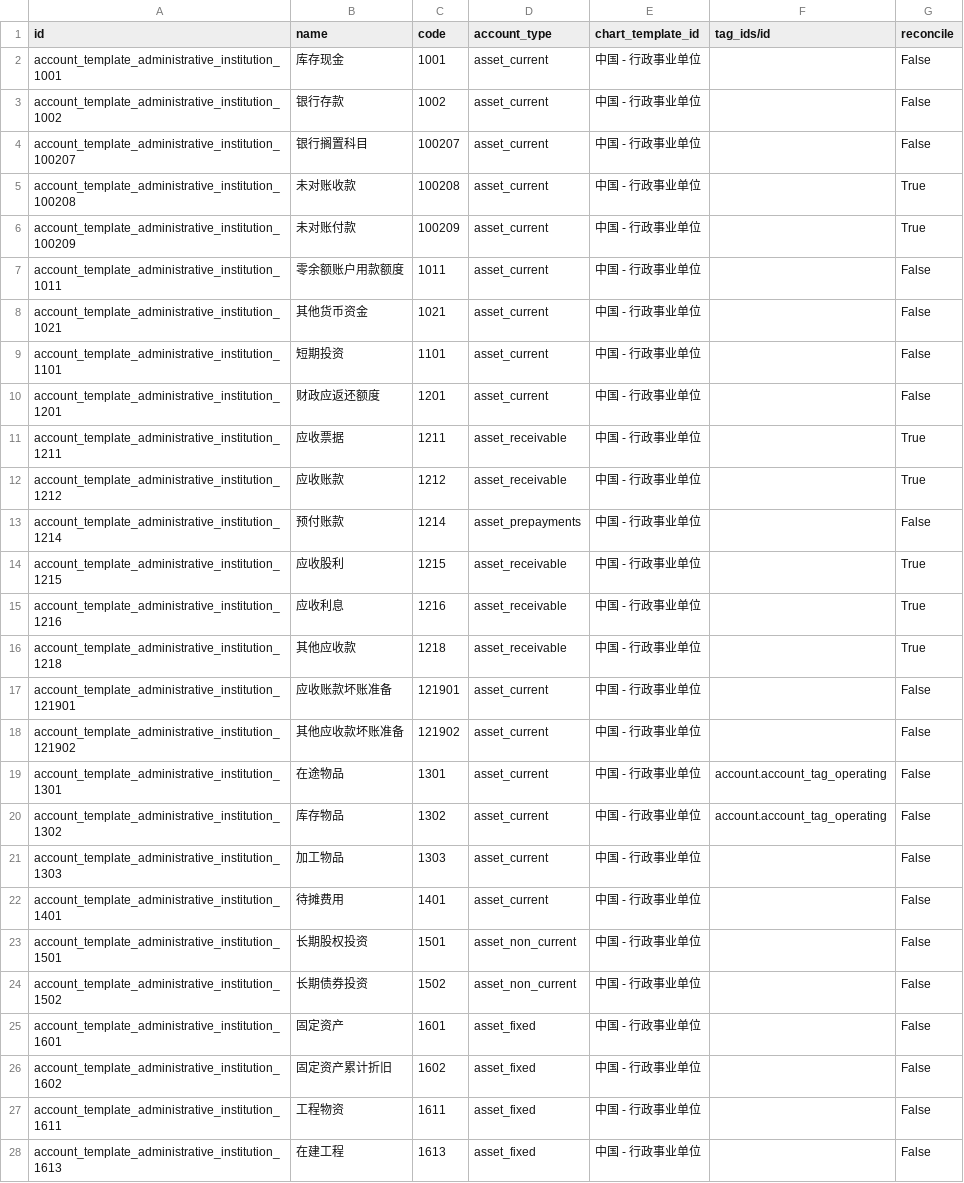
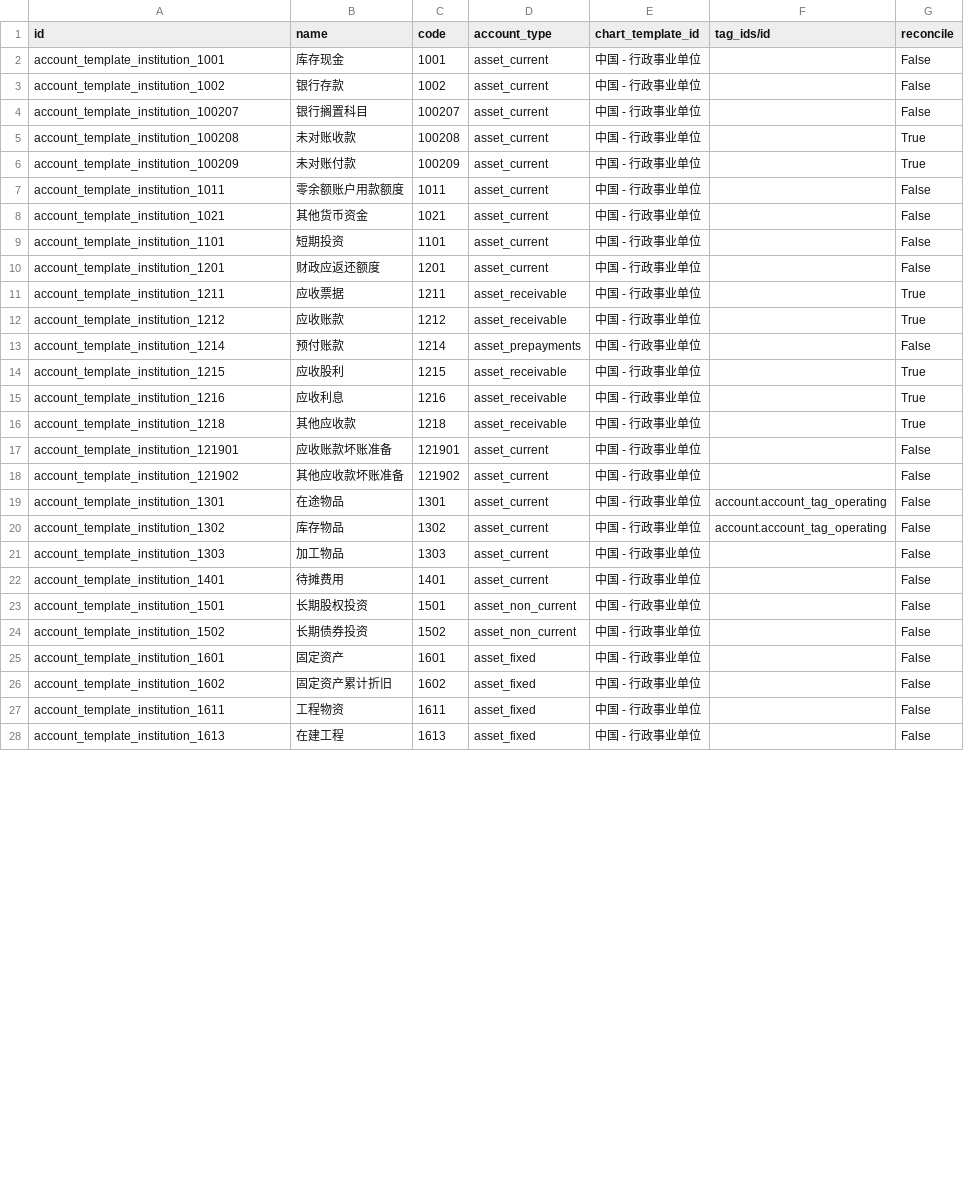
Before and after one commit to chr00tt/odoo-addons, a CSV file: l10n_cn_institution/data/account.account.template.csv, drawn as a sheet; only a part is shown; the diff covers the shown part only.

```diff
--- a/l10n_cn_institution/data/account.account.template.csv
+++ b/l10n_cn_institution/data/account.account.template.csv
@@ -1,28 +1,28 @@
 "id","name","code","account_type","chart_template_id","tag_ids/id","reconcile"
-"account_template_administrative_institution_1001","库存现金","1001","asset_current","中国 - 行政事业单位","","False"
-"account_template_administrative_institution_1002","银行存款","1002","asset_current","中国 - 行政事业单位","","False"
-"account_template_administrative_institution_100207","银行搁置科目","100207","asset_current","中国 - 行政事业单位","","False"
-"account_template_administrative_institution_100208","未对账收款","100208","asset_current","中国 - 行政事业单位","","True"
-"account_template_administrative_institution_100209","未对账付款","100209","asset_current","中国 - 行政事业单位","","True"
-"account_template_administrative_institution_1011","零余额账户用款额度","1011","asset_current","中国 - 行政事业单位","","False"
-"account_template_administrative_institution_1021","其他货币资金","1021","asset_current","中国 - 行政事业单位","","False"
-"account_template_administrative_institution_1101","短期投资","1101","asset_current","中国 - 行政事业单位","","False"
-"account_template_administrative_institution_1201","财政应返还额度","1201","asset_current","中国 - 行政事业单位","","False"
-"account_template_administrative_institution_1211","应收票据","1211","asset_receivable","中国 - 行政事业单位","","True"
-"account_template_administrative_institution_1212","应收账款","1212","asset_receivable","中国 - 行政事业单位","","True"
-"account_template_administrative_institution_1214","预付账款","1214","asset_prepayments","中国 - 行政事业单位","","False"
-"account_template_administrative_institution_1215","应收股利","1215","asset_receivable","中国 - 行政事业单位","","True"
-"account_template_administrative_institution_1216","应收利息","1216","asset_receivable","中国 - 行政事业单位","","True"
-"account_template_administrative_institution_1218","其他应收款","1218","asset_receivable","中国 - 行政事业单位","","True"
-"account_template_administrative_institution_121901","应收账款坏账准备","121901","asset_current","中国 - 行政事业单位","","False"
-"account_template_administrative_institution_121902","其他应收款坏账准备","121902","asset_current","中国 - 行政事业单位","","False"
-"account_template_administrative_institution_1301","在途物品","1301","asset_current","中国 - 行政事业单位","account.account_tag_operating","False"
-"account_template_administrative_institution_1302","库存物品","1302","asset_current","中国 - 行政事业单位","account.account_tag_operating","False"
-"account_template_administrative_institution_1303","加工物品","1303","asset_current","中国 - 行政事业单位","","False"
-"account_template_administrative_institution_1401","待摊费用","1401","asset_current","中国 - 行政事业单位","","False"
-"account_template_administrative_institution_1501","长期股权投资","1501","asset_non_current","中国 - 行政事业单位","","False"
-"account_template_administrative_institution_1502","长期债券投资","1502","asset_non_current","中国 - 行政事业单位","","False"
-"account_template_administrative_institution_1601","固定资产","1601","asset_fixed","中国 - 行政事业单位","","False"
-"account_template_administrative_institution_1602","固定资产累计折旧","1602","asset_fixed","中国 - 行政事业单位","","False"
-"account_template_administrative_institution_1611","工程物资","1611","asset_fixed","中国 - 行政事业单位","","False"
-"account_template_administrative_institution_1613","在建工程","1613","asset_fixed","中国 - 行政事业单位","","False"
+"account_template_institution_1001","库存现金","1001","asset_current","中国 - 行政事业单位","","False"
+"account_template_institution_1002","银行存款","1002","asset_current","中国 - 行政事业单位","","False"
+"account_template_institution_100207","银行搁置科目","100207","asset_current","中国 - 行政事业单位","","False"
+"account_template_institution_100208","未对账收款","100208","asset_current","中国 - 行政事业单位","","True"
+"account_template_institution_100209","未对账付款","100209","asset_current","中国 - 行政事业单位","","True"
+"account_template_institution_1011","零余额账户用款额度","1011","asset_current","中国 - 行政事业单位","","False"
+"account_template_institution_1021","其他货币资金","1021","asset_current","中国 - 行政事业单位","","False"
+"account_template_institution_1101","短期投资","1101","asset_current","中国 - 行政事业单位","","False"
+"account_template_institution_1201","财政应返还额度","1201","asset_current","中国 - 行政事业单位","","False"
+"account_template_institution_1211","应收票据","1211","asset_receivable","中国 - 行政事业单位","","True"
+"account_template_institution_1212","应收账款","1212","asset_receivable","中国 - 行政事业单位","","True"
+"account_template_institution_1214","预付账款","1214","asset_prepayments","中国 - 行政事业单位","","False"
+"account_template_institution_1215","应收股利","1215","asset_receivable","中国 - 行政事业单位","","True"
+"account_template_institution_1216","应收利息","1216","asset_receivable","中国 - 行政事业单位","","True"
+"account_template_institution_1218","其他应收款","1218","asset_receivable","中国 - 行政事业单位","","True"
+"account_template_institution_121901","应收账款坏账准备","121901","asset_current","中国 - 行政事业单位","","False"
+"account_template_institution_121902","其他应收款坏账准备","121902","asset_current","中国 - 行政事业单位","","False"
+"account_template_institution_1301","在途物品","1301","asset_current","中国 - 行政事业单位","account.account_tag_operating","False"
+"account_template_institution_1302","库存物品","1302","asset_current","中国 - 行政事业单位","account.account_tag_operating","False"
+"account_template_institution_1303","加工物品","1303","asset_current","中国 - 行政事业单位","","False"
+"account_template_institution_1401","待摊费用","1401","asset_current","中国 - 行政事业单位","","False"
+"account_template_institution_1501","长期股权投资","1501","asset_non_current","中国 - 行政事业单位","","False"
+"account_template_institution_1502","长期债券投资","1502","asset_non_current","中国 - 行政事业单位","","False"
+"account_template_institution_1601","固定资产","1601","asset_fixed","中国 - 行政事业单位","","False"
+"account_template_institution_1602","固定资产累计折旧","1602","asset_fixed","中国 - 行政事业单位","","False"
+"account_template_institution_1611","工程物资","1611","asset_fixed","中国 - 行政事业单位","","False"
+"account_template_institution_1613","在建工程","1613","asset_fixed","中国 - 行政事业单位","","False"
```
Also changed, not shown: 83 edited cells elsewhere in this file, 3 other files.
